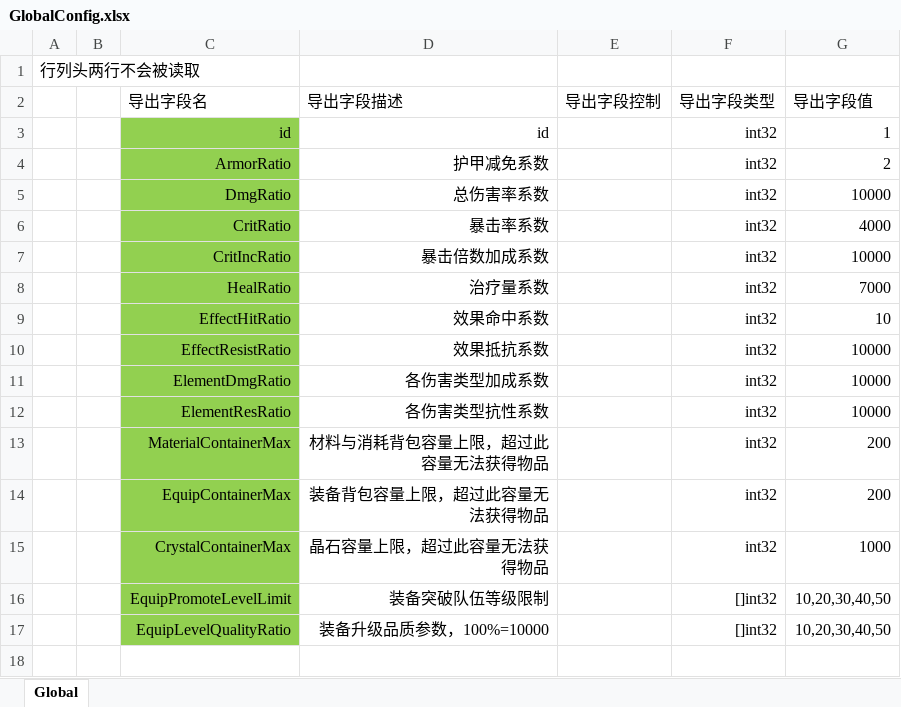
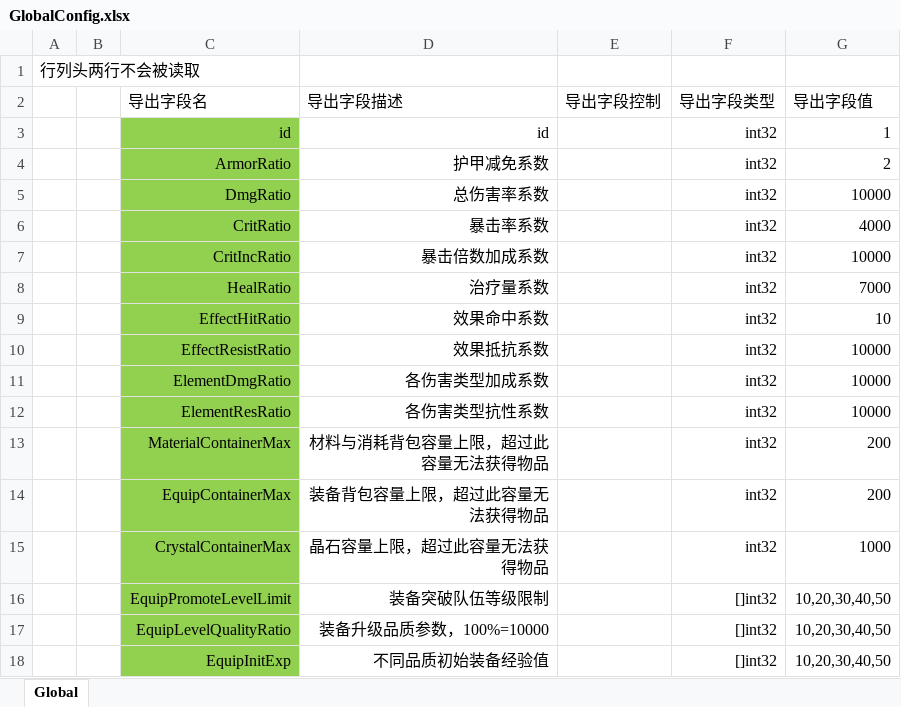
Before and after one commit to east-eden/excel, an Excel workbook: global/GlobalConfig.xlsx, sheet Global, drawn as a sheet; values as stored, in another font and other column widths than the file's, no borders; the diff names each change by its address in the sheet, - before the commit and + after, or states it on an @@ line.

```diff
--- a/global/GlobalConfig.xlsx (sheet Global)
+++ b/global/GlobalConfig.xlsx (sheet Global)
+row 18:  |  | EquipInitExp | 不同品质初始装备经验值 |  | []int32 | 10,20,30,40,50
```
Also changed, not shown: global/AttRatio.xlsx.
